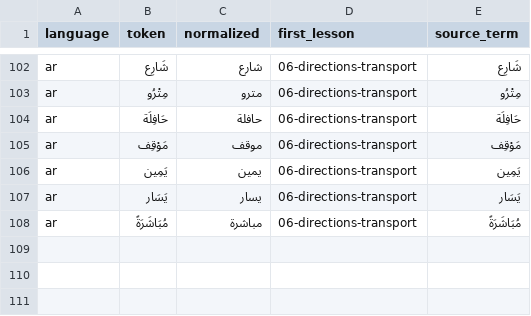
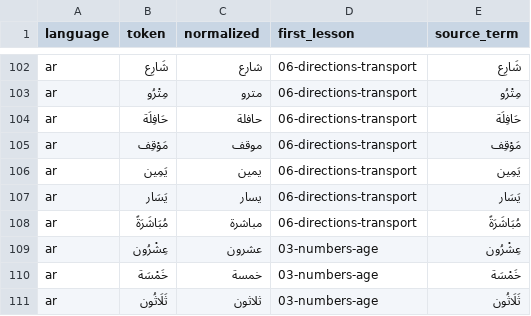
Before and after one commit to ansak2008-hash/russian-arabic-learning, a CSV file: vocabulary/token-ledger.csv, drawn as a sheet; only a part is shown, gaps mark what is left out; the diff names each change by its address in the sheet, - before the commit and + after, or states it on an @@ line.

Commit message:
Sync word-level ledger with expanded vocabulary

```diff
--- a/vocabulary/token-ledger.csv
+++ b/vocabulary/token-ledger.csv
+row 109: ar | عِشْرُون | عشرون | 03-numbers-age | عِشْرُون
+row 110: ar | خَمْسَة | خمسة | 03-numbers-age | خَمْسَة
+row 111: ar | ثَلَاثُون | ثلاثون | 03-numbers-age | ثَلَاثُون
```
